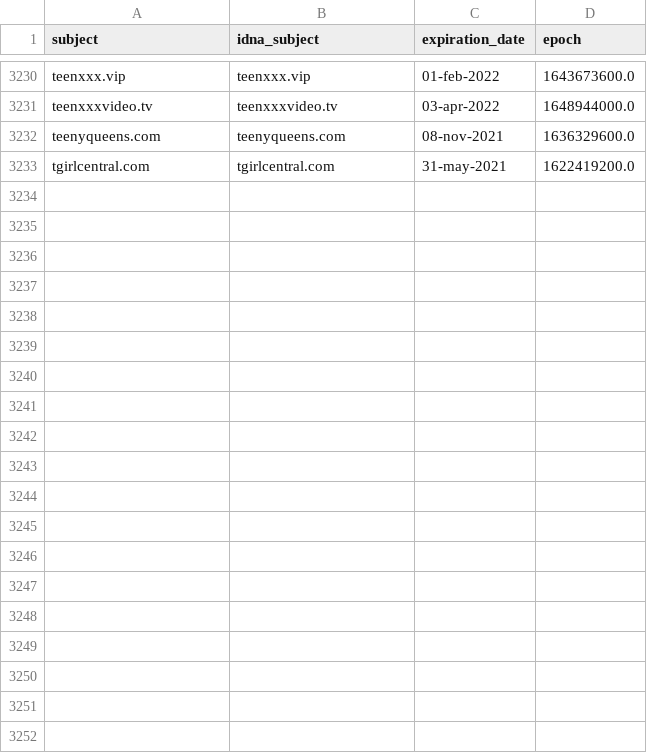
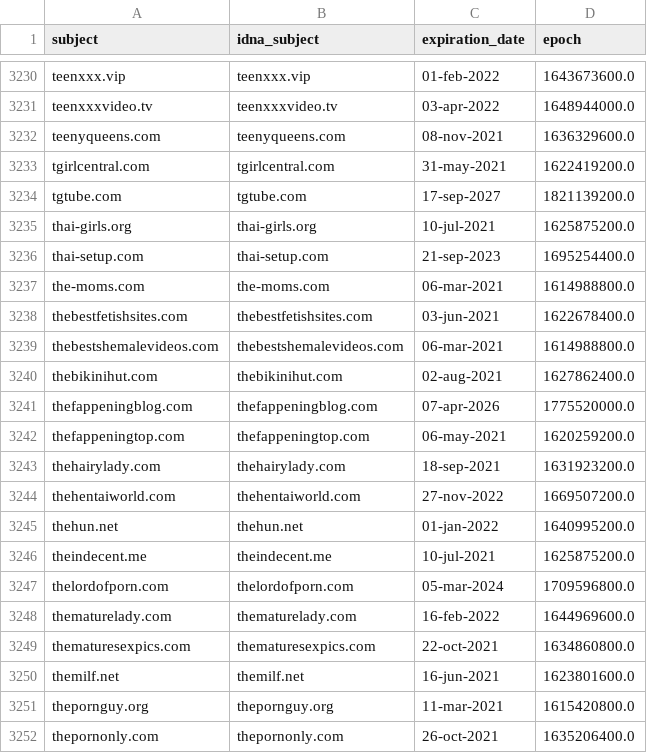
Before and after one commit to porn-records/Porn-Records, a CSV file: .pyfunceble/whois.csv, drawn as a sheet; only a part is shown, gaps mark what is left out; the diff covers the shown part only; the diff names each change by its address in the sheet, - before the commit and + after, or states it on an @@ line.

```diff
--- a/.pyfunceble/whois.csv
+++ b/.pyfunceble/whois.csv
+row 3234: tgtube.com | tgtube.com | 17-sep-2027 | 1821139200.0
+row 3235: thai-girls.org | thai-girls.org | 10-jul-2021 | 1625875200.0
+row 3236: thai-setup.com | thai-setup.com | 21-sep-2023 | 1695254400.0
+row 3237: the-moms.com | the-moms.com | 06-mar-2021 | 1614988800.0
+row 3238: thebestfetishsites.com | thebestfetishsites.com | 03-jun-2021 | 1622678400.0
+row 3239: thebestshemalevideos.com | thebestshemalevideos.com | 06-mar-2021 | 1614988800.0
+row 3240: thebikinihut.com | thebikinihut.com | 02-aug-2021 | 1627862400.0
+row 3241: thefappeningblog.com | thefappeningblog.com | 07-apr-2026 | 1775520000.0
+row 3242: thefappeningtop.com | thefappeningtop.com | 06-may-2021 | 1620259200.0
+row 3243: thehairylady.com | thehairylady.com | 18-sep-2021 | 1631923200.0
+row 3244: thehentaiworld.com | thehentaiworld.com | 27-nov-2022 | 1669507200.0
+row 3245: thehun.net | thehun.net | 01-jan-2022 | 1640995200.0
+row 3246: theindecent.me | theindecent.me | 10-jul-2021 | 1625875200.0
+row 3247: thelordofporn.com | thelordofporn.com | 05-mar-2024 | 1709596800.0
+row 3248: thematurelady.com | thematurelady.com | 16-feb-2022 | 1644969600.0
+row 3249: thematuresexpics.com | thematuresexpics.com | 22-oct-2021 | 1634860800.0
+row 3250: themilf.net | themilf.net | 16-jun-2021 | 1623801600.0
+row 3251: thepornguy.org | thepornguy.org | 11-mar-2021 | 1615420800.0
+row 3252: thepornonly.com | thepornonly.com | 26-oct-2021 | 1635206400.0
```
Also changed, not shown: 18 added rows elsewhere in this file, .pyfunceble/inactive.csv, 14 other files.
